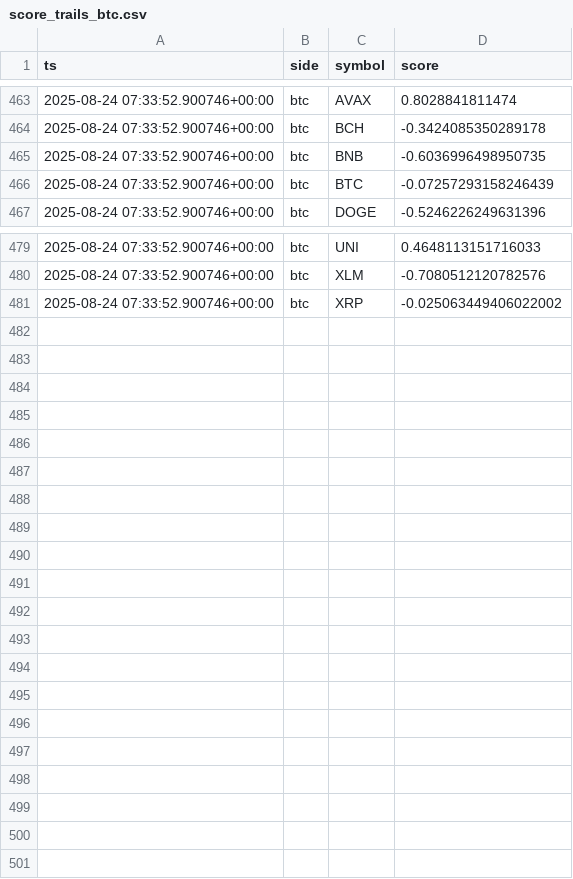
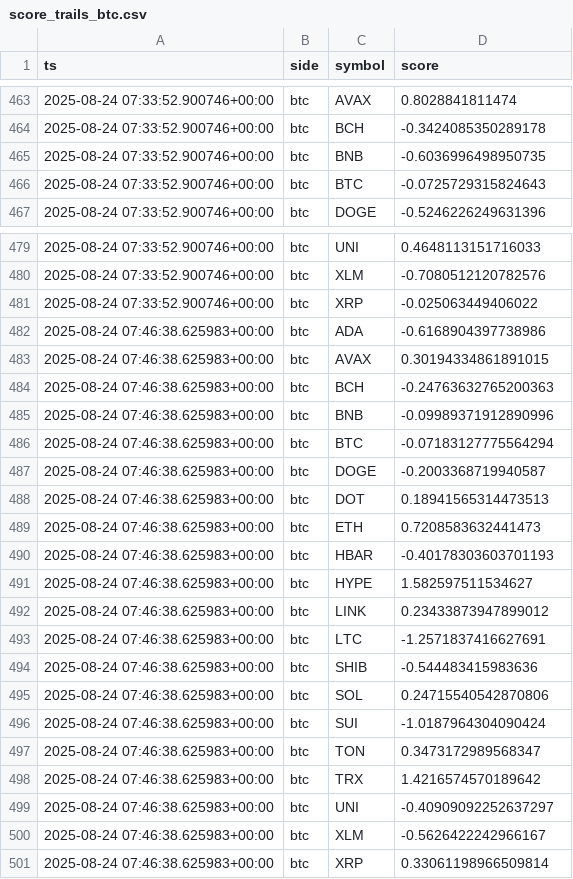
Before and after one commit to kagayakumirai/largecap-watch, a CSV file: data/score_trails_btc.csv, drawn as a sheet; only a part is shown, gaps mark what is left out.

```diff
--- a/data/score_trails_btc.csv
+++ b/data/score_trails_btc.csv
@@ -465,3 +465,3 @@ ts,side,symbol,score
 2025-08-24 07:33:52.900746+00:00,btc,BNB,-0.6036996498950735
-2025-08-24 07:33:52.900746+00:00,btc,BTC,-0.07257293158246439
+2025-08-24 07:33:52.900746+00:00,btc,BTC,-0.0725729315824643
 2025-08-24 07:33:52.900746+00:00,btc,DOGE,-0.5246226249631396
@@ -480,2 +480,22 @@ ts,side,symbol,score
 2025-08-24 07:33:52.900746+00:00,btc,XLM,-0.7080512120782576
-2025-08-24 07:33:52.900746+00:00,btc,XRP,-0.025063449406022002
+2025-08-24 07:33:52.900746+00:00,btc,XRP,-0.025063449406022
+2025-08-24 07:46:38.625983+00:00,btc,ADA,-0.6168904397738986
+2025-08-24 07:46:38.625983+00:00,btc,AVAX,0.30194334861891015
+2025-08-24 07:46:38.625983+00:00,btc,BCH,-0.24763632765200363
+2025-08-24 07:46:38.625983+00:00,btc,BNB,-0.09989371912890996
+2025-08-24 07:46:38.625983+00:00,btc,BTC,-0.07183127775564294
+2025-08-24 07:46:38.625983+00:00,btc,DOGE,-0.2003368719940587
+2025-08-24 07:46:38.625983+00:00,btc,DOT,0.18941565314473513
+2025-08-24 07:46:38.625983+00:00,btc,ETH,0.7208583632441473
+2025-08-24 07:46:38.625983+00:00,btc,HBAR,-0.40178303603701193
+2025-08-24 07:46:38.625983+00:00,btc,HYPE,1.582597511534627
+2025-08-24 07:46:38.625983+00:00,btc,LINK,0.23433873947899012
+2025-08-24 07:46:38.625983+00:00,btc,LTC,-1.2571837416627691
+2025-08-24 07:46:38.625983+00:00,btc,SHIB,-0.544483415983636
+2025-08-24 07:46:38.625983+00:00,btc,SOL,0.24715540542870806
+2025-08-24 07:46:38.625983+00:00,btc,SUI,-1.0187964304090424
+2025-08-24 07:46:38.625983+00:00,btc,TON,0.3473172989568347
+2025-08-24 07:46:38.625983+00:00,btc,TRX,1.4216574570189642
+2025-08-24 07:46:38.625983+00:00,btc,UNI,-0.40909092252637297
+2025-08-24 07:46:38.625983+00:00,btc,XLM,-0.5626422242966167
+2025-08-24 07:46:38.625983+00:00,btc,XRP,0.33061198966509814
```
Also changed, not shown: data/score_trails_usd.csv, data/score_trails_usdxbtc.csv, 5 other files.
